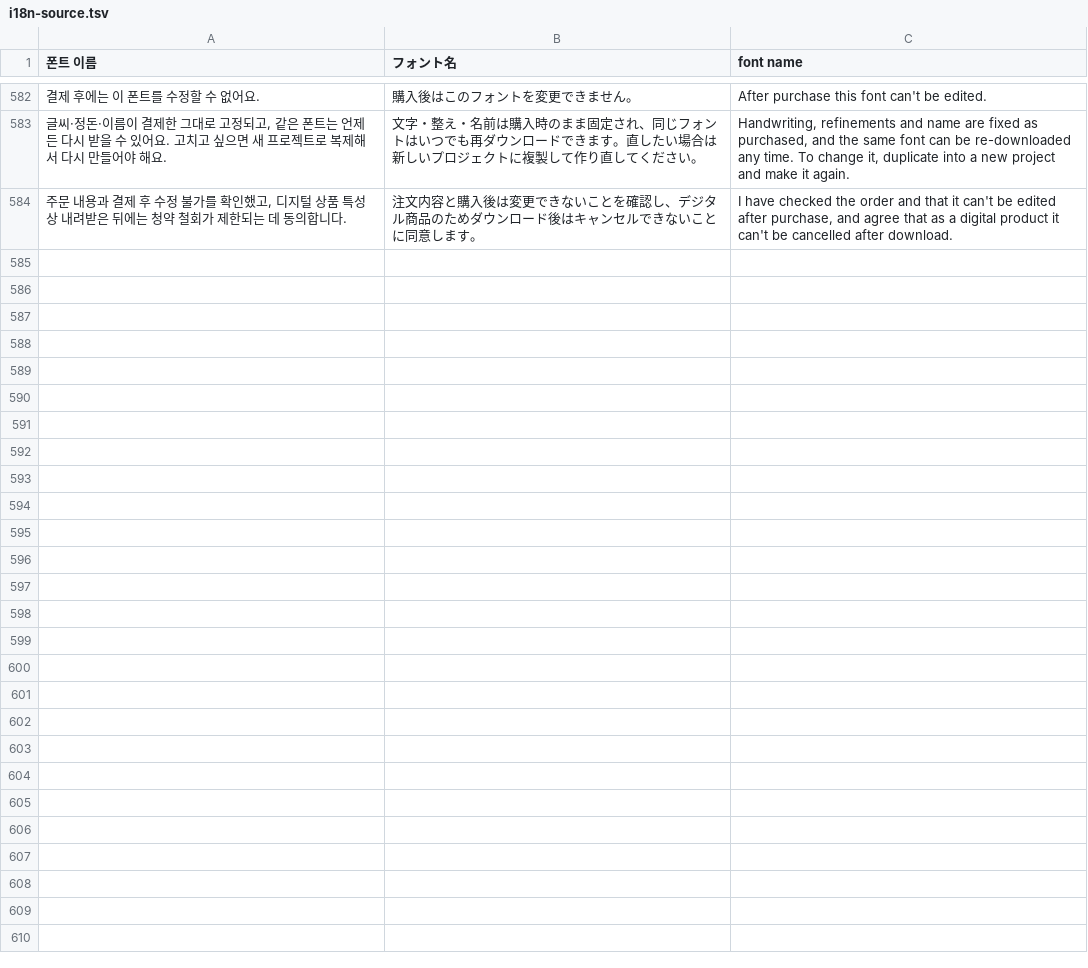
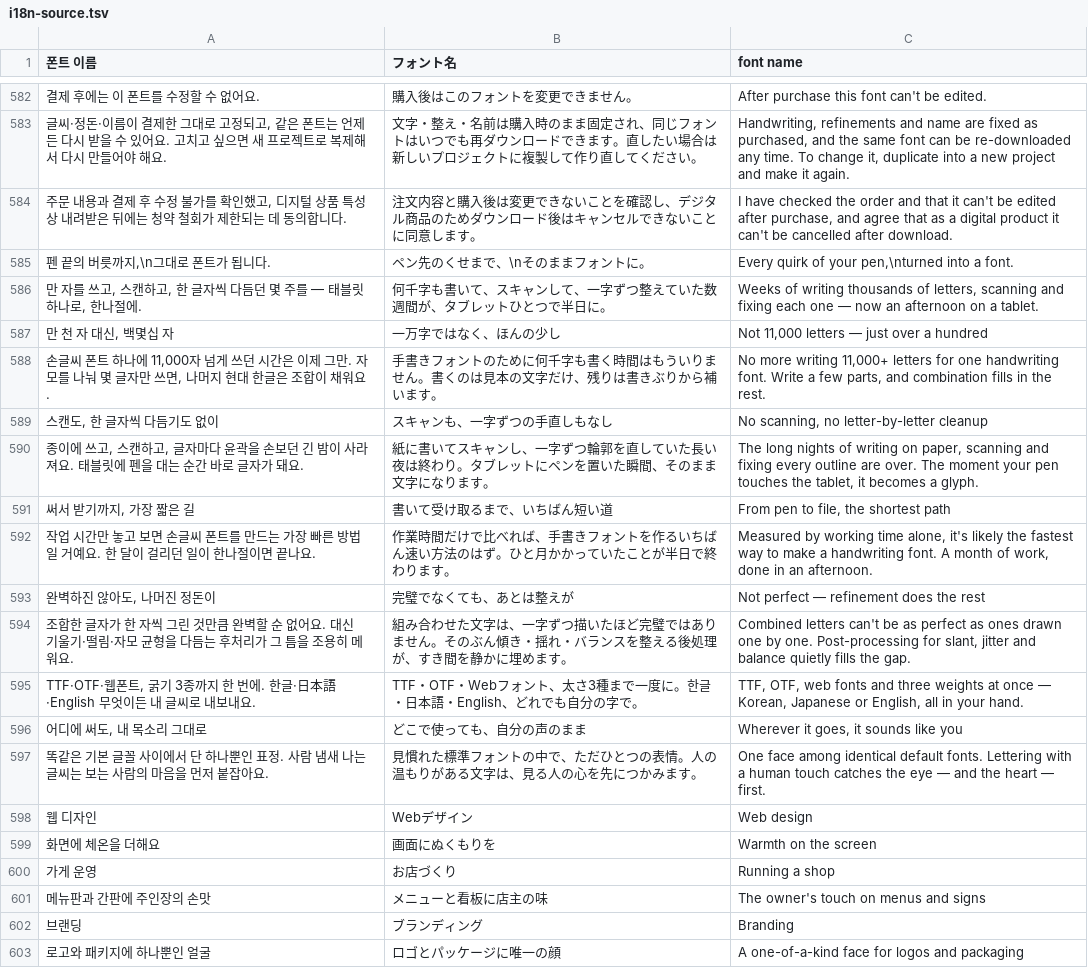
Before and after one commit to Osense/SenseGlyph, a TSV file: data/i18n-source.tsv, drawn as a sheet; only a part is shown, gaps mark what is left out; the diff covers the shown part only; the diff names each change by its address in the sheet, - before the commit and + after, or states it on an @@ line.

```diff
--- a/data/i18n-source.tsv
+++ b/data/i18n-source.tsv
+row 585: 펜 끝의 버릇까지,\n그대로 폰트가 됩니다. | ペン先のくせまで、\nそのままフォントに。 | Every quirk of your pen,\nturned into a font.
+row 586: 만 자를 쓰고, 스캔하고, 한 글자씩 다듬던 몇 주를 — 태블릿 하나로, 한나절에. | 何千字も書いて、スキャンして、一字ずつ整えていた数週間が、タブレットひとつで半日に。 | Weeks of writing thousands of letters, scanning and fixing each one — now an afternoon on a tablet.
+row 587: 만 천 자 대신, 백몇십 자 | 一万字ではなく、ほんの少し | Not 11,000 letters — just over a hundred
+row 588: 손글씨 폰트 하나에 11,000자 넘게 쓰던 시간은 이제 그만. 자모를 나눠 몇 글자만 쓰면, 나머지 현대 한글은 조합이 채워요. | 手書きフォントのために何千字も書く時間はもういりません。書くのは見本の文字だけ、残りは書きぶりから補います。 | No more writing 11,000+ letters for one handwriting font. Write a few parts, and combination fills in the rest.
+row 589: 스캔도, 한 글자씩 다듬기도 없이 | スキャンも、一字ずつの手直しもなし | No scanning, no letter-by-letter cleanup
+row 590: 종이에 쓰고, 스캔하고, 글자마다 윤곽을 손보던 긴 밤이 사라져요. 태블릿에 펜을 대는 순간 바로 글자가 돼요. | 紙に書いてスキャンし、一字ずつ輪郭を直していた長い夜は終わり。タブレットにペンを置いた瞬間、そのまま文字になります。 | The long nights of writing on paper, scanning and fixing every outline are over. The moment your pen touches the tablet, it becomes a glyph.
+row 591: 써서 받기까지, 가장 짧은 길 | 書いて受け取るまで、いちばん短い道 | From pen to file, the shortest path
+row 592: 작업 시간만 놓고 보면 손글씨 폰트를 만드는 가장 빠른 방법일 거예요. 한 달이 걸리던 일이 한나절이면 끝나요. | 作業時間だけで比べれば、手書きフォントを作るいちばん速い方法のはず。ひと月かかっていたことが半日で終わります。 | Measured by working time alone, it's likely the fastest way to make a handwriting font. A month of work, done in an afternoon.
+row 593: 완벽하진 않아도, 나머진 정돈이 | 完璧でなくても、あとは整えが | Not perfect — refinement does the rest
+row 594: 조합한 글자가 한 자씩 그린 것만큼 완벽할 순 없어요. 대신 기울기·떨림·자모 균형을 다듬는 후처리가 그 틈을 조용히 메워요. | 組み合わせた文字は、一字ずつ描いたほど完璧ではありません。そのぶん傾き・揺れ・バランスを整える後処理が、すき間を静かに埋めます。 | Combined letters can't be as perfect as ones drawn one by one. Post-processing for slant, jitter and balance quietly fills the gap.
+row 595: TTF·OTF·웹폰트, 굵기 3종까지 한 번에. 한글·日本語·English 무엇이든 내 글씨로 내보내요. | TTF・OTF・Webフォント、太さ3種まで一度に。한글・日本語・English、どれでも自分の字で。 | TTF, OTF, web fonts and three weights at once — Korean, Japanese or English, all in your hand.
+row 596: 어디에 써도, 내 목소리 그대로 | どこで使っても、自分の声のまま | Wherever it goes, it sounds like you
+row 597: 똑같은 기본 글꼴 사이에서 단 하나뿐인 표정. 사람 냄새 나는 글씨는 보는 사람의 마음을 먼저 붙잡아요. | 見慣れた標準フォントの中で、ただひとつの表情。人の温もりがある文字は、見る人の心を先につかみます。 | One face among identical default fonts. Lettering with a human touch catches the eye — and the heart — first.
+row 598: 웹 디자인 | Webデザイン | Web design
+row 599: 화면에 체온을 더해요 | 画面にぬくもりを | Warmth on the screen
+row 600: 가게 운영 | お店づくり | Running a shop
+row 601: 메뉴판과 간판에 주인장의 손맛 | メニューと看板に店主の味 | The owner's touch on menus and signs
+row 602: 브랜딩 | ブランディング | Branding
+row 603: 로고와 패키지에 하나뿐인 얼굴 | ロゴとパッケージに唯一の顔 | A one-of-a-kind face for logos and packaging
```
Also changed, not shown: 10 added rows elsewhere in this file, 6 other files.
